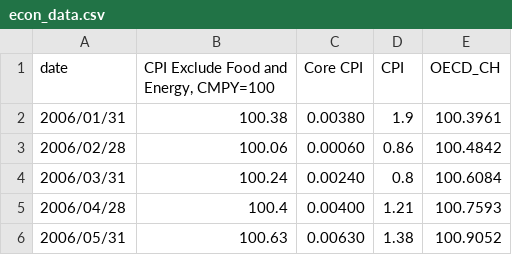
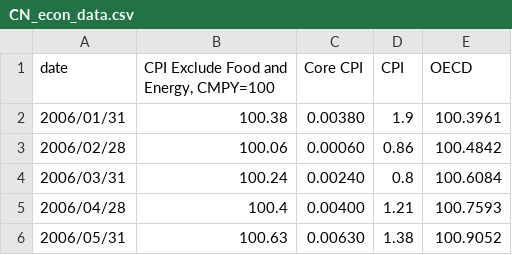
Before and after one commit to vichua4b/AIG, a CSV file: dashboard/data/CN_econ_data.csv (was dashboard/data/econ_data.csv), drawn as a sheet; only a part is shown.

Commit message:
add US econ data

```diff
--- a/dashboard/data/econ_data.csv
+++ b/dashboard/data/CN_econ_data.csv
@@ -1,2 +1,2 @@
-date,"CPI Exclude Food and Energy, CMPY=100",Core CPI,CPI,OECD_CH
+date,"CPI Exclude Food and Energy, CMPY=100",Core CPI,CPI,OECD
 2006/01/31,100.38,0.00380,1.9,100.3961
```
Also changed, not shown: 2 other files.
